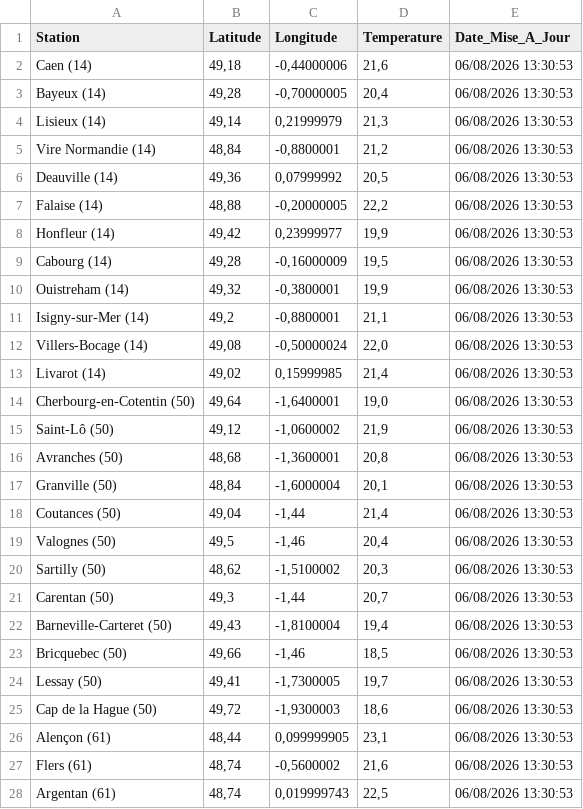
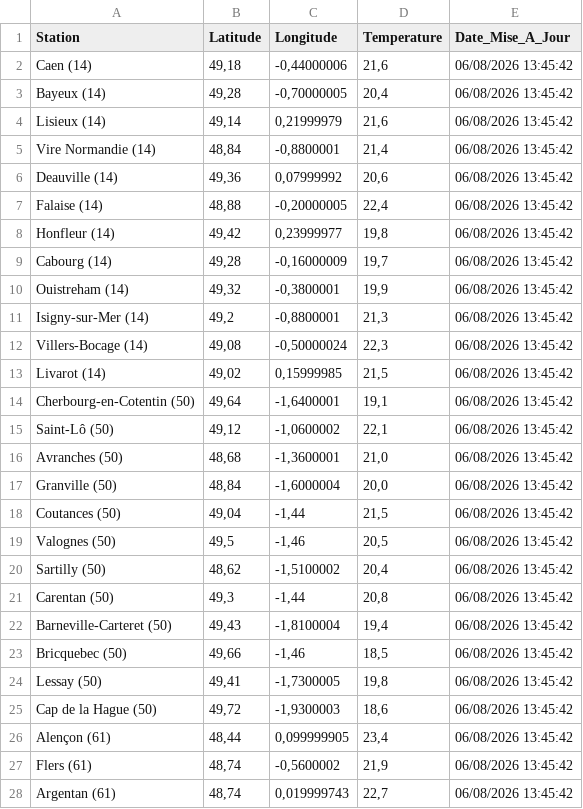
Before and after one commit to cenfr3/temp-ratures-normandie, a CSV file: temperatures.csv, drawn as a sheet; only a part is shown; the diff covers the shown part only.

```diff
--- a/temperatures.csv
+++ b/temperatures.csv
@@ -1,28 +1,28 @@
 Station,Latitude,Longitude,Temperature,Date_Mise_A_Jour
-Caen (14),"49,18","-0,44000006","21,6",06/08/2026 13:30:53
-Bayeux (14),"49,28","-0,70000005","20,4",06/08/2026 13:30:53
-Lisieux (14),"49,14","0,21999979","21,3",06/08/2026 13:30:53
-Vire Normandie (14),"48,84","-0,8800001","21,2",06/08/2026 13:30:53
-Deauville (14),"49,36","0,07999992","20,5",06/08/2026 13:30:53
-Falaise (14),"48,88","-0,20000005","22,2",06/08/2026 13:30:53
-Honfleur (14),"49,42","0,23999977","19,9",06/08/2026 13:30:53
-Cabourg (14),"49,28","-0,16000009","19,5",06/08/2026 13:30:53
-Ouistreham (14),"49,32","-0,3800001","19,9",06/08/2026 13:30:53
-Isigny-sur-Mer (14),"49,2","-0,8800001","21,1",06/08/2026 13:30:53
-Villers-Bocage (14),"49,08","-0,50000024","22,0",06/08/2026 13:30:53
-Livarot (14),"49,02","0,15999985","21,4",06/08/2026 13:30:53
-Cherbourg-en-Cotentin (50),"49,64","-1,6400001","19,0",06/08/2026 13:30:53
-Saint-Lô (50),"49,12","-1,0600002","21,9",06/08/2026 13:30:53
-Avranches (50),"48,68","-1,3600001","20,8",06/08/2026 13:30:53
-Granville (50),"48,84","-1,6000004","20,1",06/08/2026 13:30:53
-Coutances (50),"49,04","-1,44","21,4",06/08/2026 13:30:53
-Valognes (50),"49,5","-1,46","20,4",06/08/2026 13:30:53
-Sartilly (50),"48,62","-1,5100002","20,3",06/08/2026 13:30:53
-Carentan (50),"49,3","-1,44","20,7",06/08/2026 13:30:53
-Barneville-Carteret (50),"49,43","-1,8100004","19,4",06/08/2026 13:30:53
-Bricquebec (50),"49,66","-1,46","18,5",06/08/2026 13:30:53
-Lessay (50),"49,41","-1,7300005","19,7",06/08/2026 13:30:53
-Cap de la Hague (50),"49,72","-1,9300003","18,6",06/08/2026 13:30:53
-Alençon (61),"48,44","0,099999905","23,1",06/08/2026 13:30:53
-Flers (61),"48,74","-0,5600002","21,6",06/08/2026 13:30:53
-Argentan (61),"48,74","0,019999743","22,5",06/08/2026 13:30:53
+Caen (14),"49,18","-0,44000006","21,6",06/08/2026 13:45:42
+Bayeux (14),"49,28","-0,70000005","20,4",06/08/2026 13:45:42
+Lisieux (14),"49,14","0,21999979","21,6",06/08/2026 13:45:42
+Vire Normandie (14),"48,84","-0,8800001","21,4",06/08/2026 13:45:42
+Deauville (14),"49,36","0,07999992","20,6",06/08/2026 13:45:42
+Falaise (14),"48,88","-0,20000005","22,4",06/08/2026 13:45:42
+Honfleur (14),"49,42","0,23999977","19,8",06/08/2026 13:45:42
+Cabourg (14),"49,28","-0,16000009","19,7",06/08/2026 13:45:42
+Ouistreham (14),"49,32","-0,3800001","19,9",06/08/2026 13:45:42
+Isigny-sur-Mer (14),"49,2","-0,8800001","21,3",06/08/2026 13:45:42
+Villers-Bocage (14),"49,08","-0,50000024","22,3",06/08/2026 13:45:42
+Livarot (14),"49,02","0,15999985","21,5",06/08/2026 13:45:42
+Cherbourg-en-Cotentin (50),"49,64","-1,6400001","19,1",06/08/2026 13:45:42
+Saint-Lô (50),"49,12","-1,0600002","22,1",06/08/2026 13:45:42
+Avranches (50),"48,68","-1,3600001","21,0",06/08/2026 13:45:42
+Granville (50),"48,84","-1,6000004","20,0",06/08/2026 13:45:42
+Coutances (50),"49,04","-1,44","21,5",06/08/2026 13:45:42
+Valognes (50),"49,5","-1,46","20,5",06/08/2026 13:45:42
+Sartilly (50),"48,62","-1,5100002","20,4",06/08/2026 13:45:42
+Carentan (50),"49,3","-1,44","20,8",06/08/2026 13:45:42
+Barneville-Carteret (50),"49,43","-1,8100004","19,4",06/08/2026 13:45:42
+Bricquebec (50),"49,66","-1,46","18,5",06/08/2026 13:45:42
+Lessay (50),"49,41","-1,7300005","19,8",06/08/2026 13:45:42
+Cap de la Hague (50),"49,72","-1,9300003","18,6",06/08/2026 13:45:42
+Alençon (61),"48,44","0,099999905","23,4",06/08/2026 13:45:42
+Flers (61),"48,74","-0,5600002","21,9",06/08/2026 13:45:42
+Argentan (61),"48,74","0,019999743","22,7",06/08/2026 13:45:42
```
Also changed, not shown: 59 edited cells elsewhere in this file.
